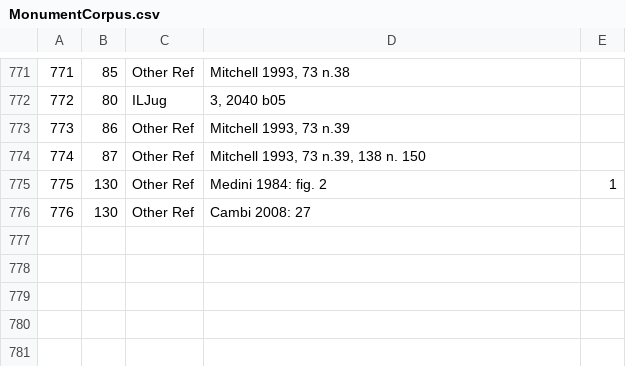
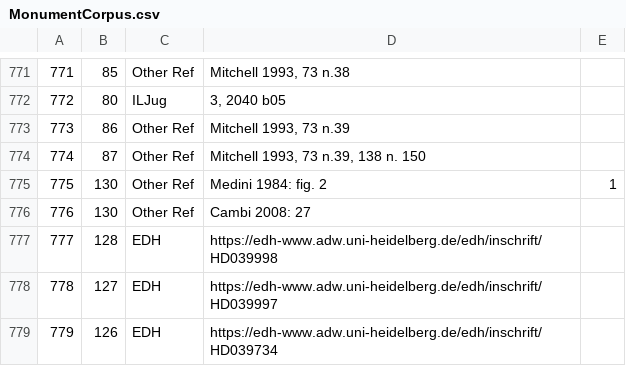
Before and after one commit to EwanSC/BromansCoopey, a CSV file: MonumentCorpus.csv, drawn as a sheet; only a part is shown, gaps mark what is left out.

```diff
--- a/MonumentCorpus.csv
+++ b/MonumentCorpus.csv
@@ -776 +776,4 @@
 776,130,Other Ref,"Cambi 2008: 27",
+777,128,EDH,https://edh-www.adw.uni-heidelberg.de/edh/inschrift/HD039998,
+778,127,EDH,https://edh-www.adw.uni-heidelberg.de/edh/inschrift/HD039997,
+779,126,EDH,https://edh-www.adw.uni-heidelberg.de/edh/inschrift/HD039734,
```
Also changed, not shown: 1 other file.
